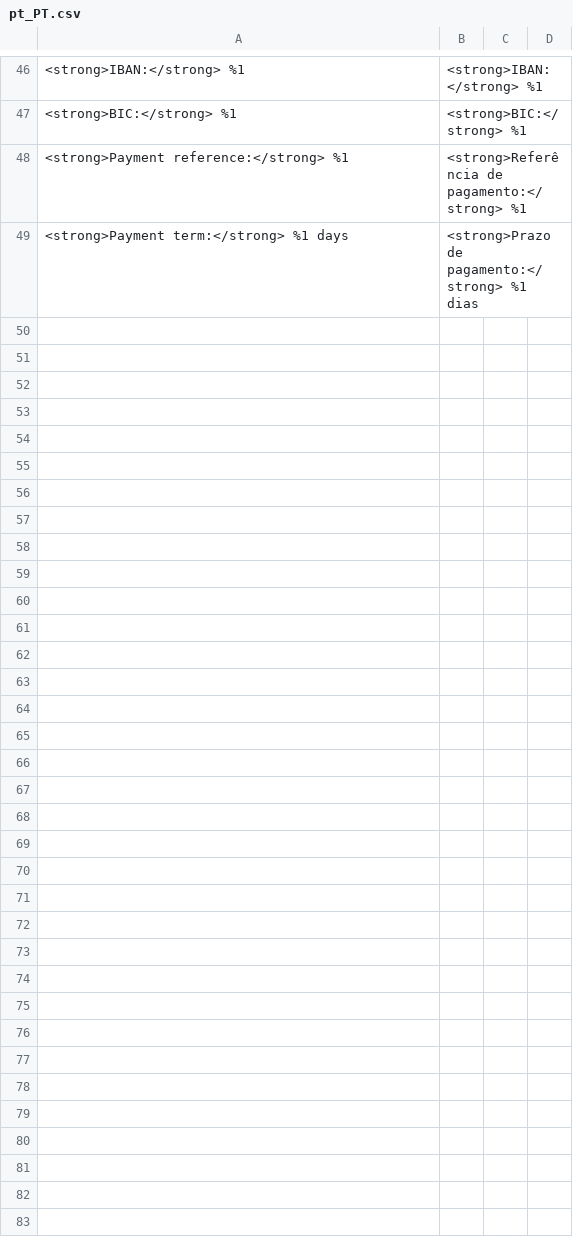
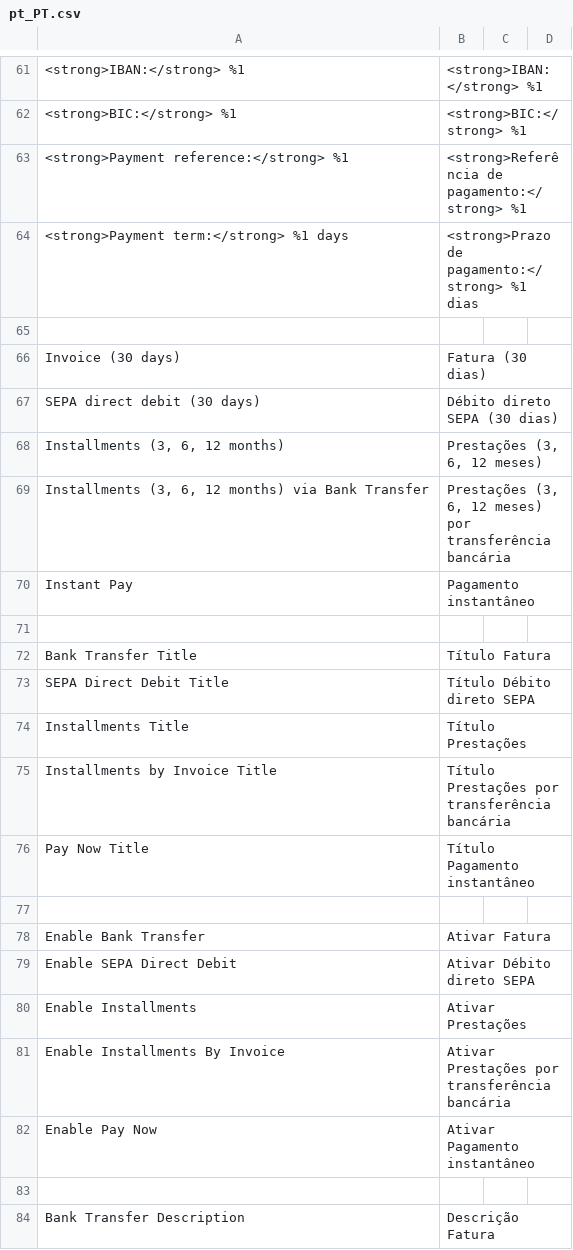
Before and after one commit to mondu-ai/magento2-checkout, a CSV file: i18n/pt_PT.csv, drawn as a sheet; only a part is shown, gaps mark what is left out; the diff covers the shown part only; the diff names each change by its address in the sheet, - before the commit and + after, or states it on an @@ line.

Commit message:
Update translation files

```diff
--- a/i18n/pt_PT.csv
+++ b/i18n/pt_PT.csv
+row 65: (empty)
+row 66: Invoice (30 days) | Fatura (30 dias)
+row 67: SEPA direct debit (30 days) | Débito direto SEPA (30 dias)
+row 68: Installments (3, 6, 12 months) | Prestações (3, 6, 12 meses)
+row 69: Installments (3, 6, 12 months) via Bank Transfer | Prestações (3, 6, 12 meses) por transferência bancária
+row 70: Instant Pay | Pagamento instantâneo
+row 71: (empty)
+row 72: Bank Transfer Title | Título Fatura
+row 73: SEPA Direct Debit Title | Título Débito direto SEPA
+row 74: Installments Title | Título Prestações
+row 75: Installments by Invoice Title | Título Prestações por transferência bancária
+row 76: Pay Now Title | Título Pagamento instantâneo
+row 77: (empty)
+row 78: Enable Bank Transfer | Ativar Fatura
+row 79: Enable SEPA Direct Debit | Ativar Débito direto SEPA
+row 80: Enable Installments | Ativar Prestações
+row 81: Enable Installments By Invoice | Ativar Prestações por transferência bancária
+row 82: Enable Pay Now | Ativar Pagamento instantâneo
+row 83: (empty)
+row 84: Bank Transfer Description | Descrição Fatura
```
Also changed, not shown: 48 added rows, 10 removed rows, 4 moved rows and 4 edited cells elsewhere in this file, i18n/bg_BG.csv, i18n/el_GR.csv, 13 other files.
